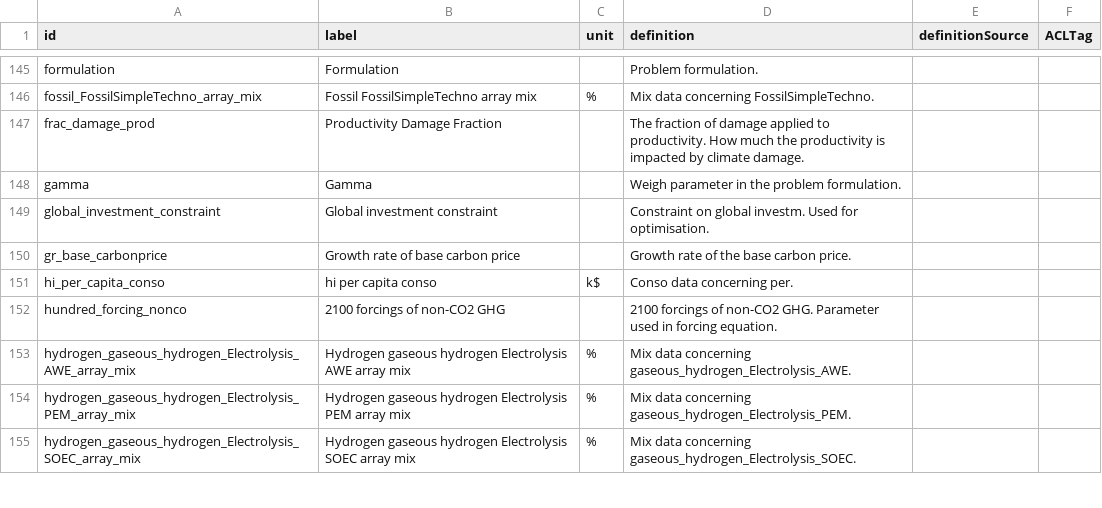
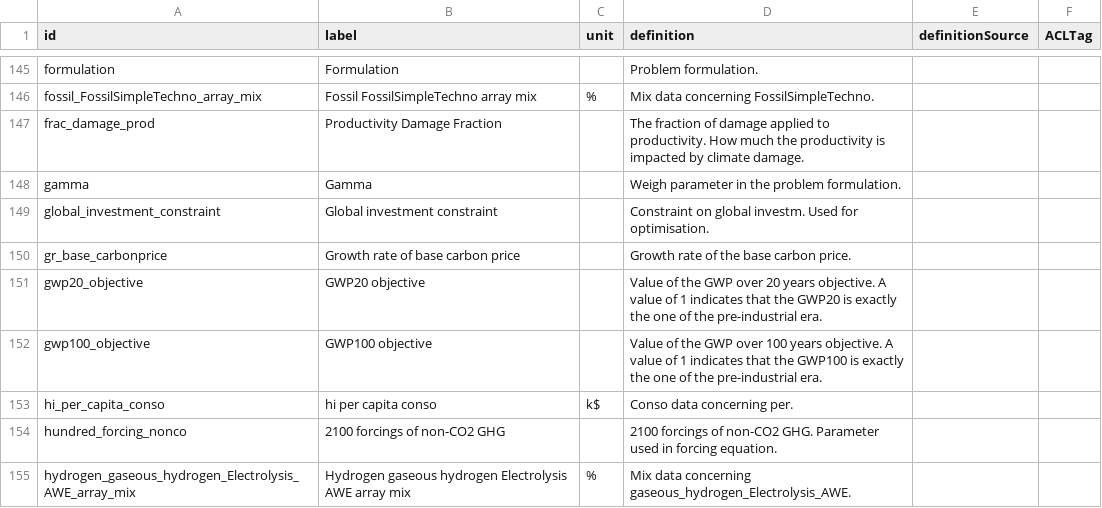
Before and after one commit to os-climate/witness-core, a CSV file: parameters_glossary.csv, drawn as a sheet; only a part is shown, gaps mark what is left out; the shorter side is filled out with more unchanged rows.

Commit message:
added two objectives : gwp20 and gwp100

```diff
--- a/parameters_glossary.csv
+++ b/parameters_glossary.csv
@@ -150,2 +150,4 @@ global_investment_constraint,Global investment constraint,,Constraint on global
 gr_base_carbonprice,Growth rate of base carbon price,,Growth rate of the base carbon price.,,
+gwp20_objective,GWP20 objective,,"Value of the GWP over 20 years objective. A value of 1 indicates that the GWP20 is exactly the one of the pre-industrial era.",,
+gwp100_objective,GWP100 objective,,"Value of the GWP over 100 years objective. A value of 1 indicates that the GWP100 is exactly the one of the pre-industrial era.",,
 hi_per_capita_conso,hi per capita conso,k$,Conso data concerning per.,,
```
